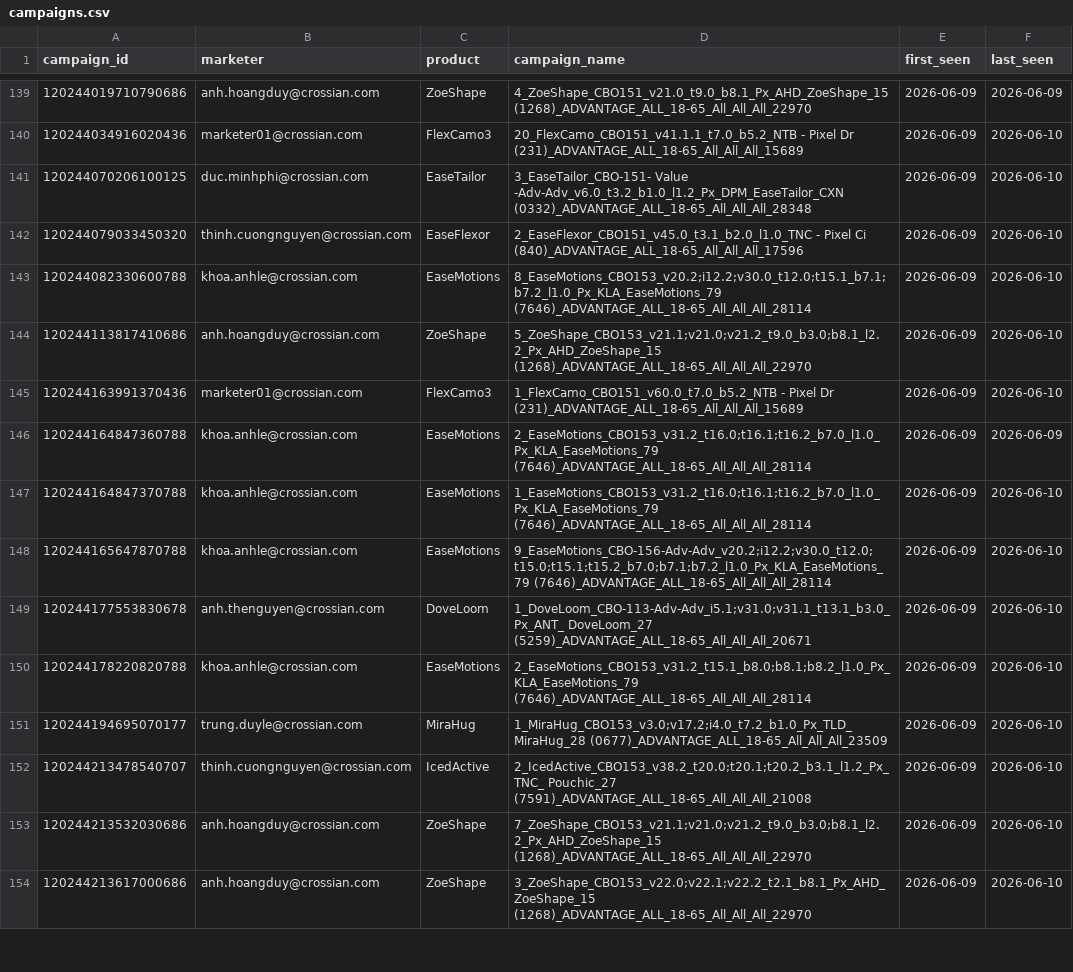
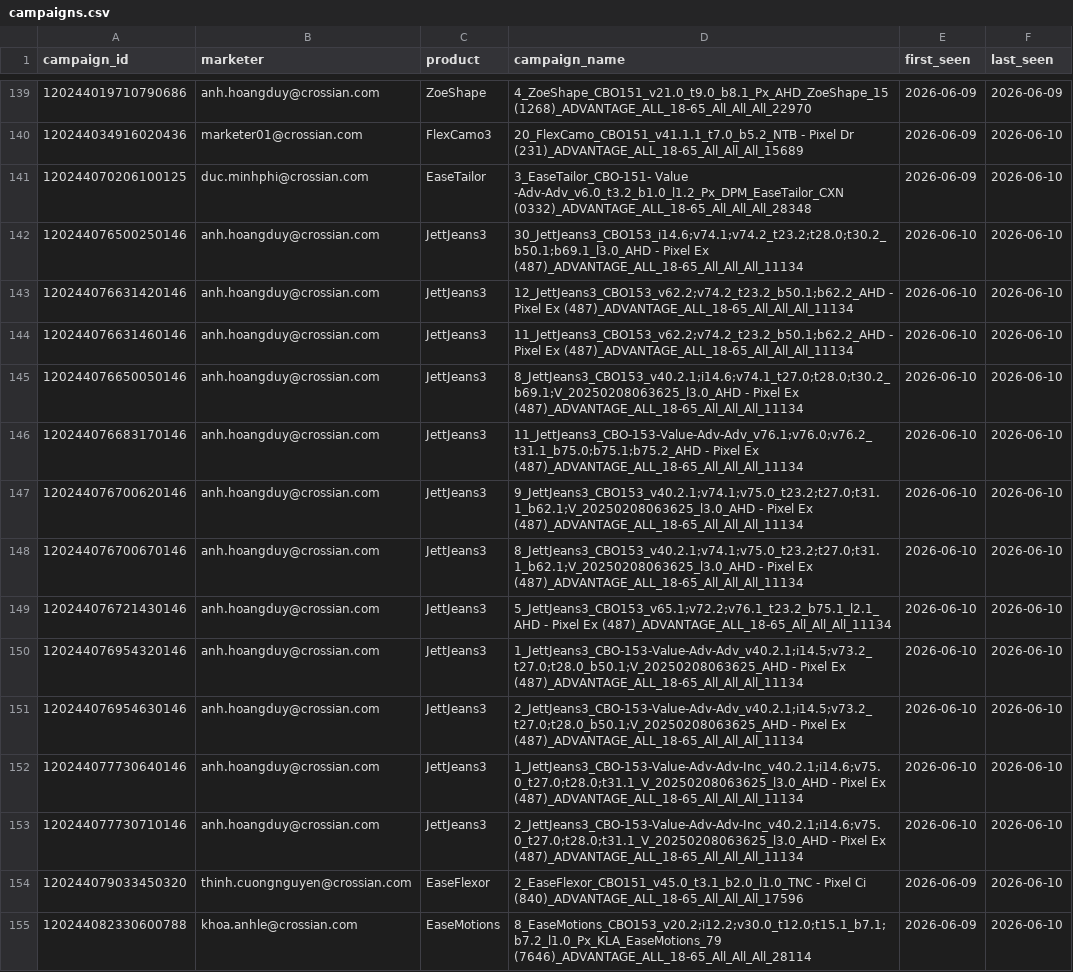
Before and after one commit to binhnguyen-ca/CAMS, a CSV file: data/campaigns.csv, drawn as a sheet; only a part is shown, gaps mark what is left out; the shorter side is filled out with more unchanged rows.

```diff
--- a/data/campaigns.csv
+++ b/data/campaigns.csv
@@ -141,2 +141,14 @@ campaign_id,marketer,product,campaign_name,first_seen,last_seen
 120244070206100125,duc.minhphi@crossian.com,EaseTailor,3_EaseTailor_CBO-151- Value -Adv-Adv_v6.0_t3.2_b1.0_l1.2_Px_DPM_EaseTailor_CXN (0332)_ADVANTAGE_ALL_18-65_All_All_All_28348,2026-06-09,2026-06-10
+120244076500250146,anh.hoangduy@crossian.com,JettJeans3,30_JettJeans3_CBO153_i14.6;v74.1;v74.2_t23.2;t28.0;t30.2_b50.1;b69.1_l3.0_AHD - Pixel Ex (487)_ADVANTAGE_ALL_18-65_All_All_All_11134,2026-06-10,2026-06-10
+120244076631420146,anh.hoangduy@crossian.com,JettJeans3,12_JettJeans3_CBO153_v62.2;v74.2_t23.2_b50.1;b62.2_AHD - Pixel Ex (487)_ADVANTAGE_ALL_18-65_All_All_All_11134,2026-06-10,2026-06-10
+120244076631460146,anh.hoangduy@crossian.com,JettJeans3,11_JettJeans3_CBO153_v62.2;v74.2_t23.2_b50.1;b62.2_AHD - Pixel Ex (487)_ADVANTAGE_ALL_18-65_All_All_All_11134,2026-06-10,2026-06-10
+120244076650050146,anh.hoangduy@crossian.com,JettJeans3,8_JettJeans3_CBO153_v40.2.1;i14.6;v74.1_t27.0;t28.0;t30.2_b69.1;V_20250208063625_l3.0_AHD - Pixel Ex (487)_ADVANTAGE_ALL_18-65_All_All_All_11134,2026-06-10,2026-06-10
+120244076683170146,anh.hoangduy@crossian.com,JettJeans3,11_JettJeans3_CBO-153-Value-Adv-Adv_v76.1;v76.0;v76.2_t31.1_b75.0;b75.1;b75.2_AHD - Pixel Ex (487)_ADVANTAGE_ALL_18-65_All_All_All_11134,2026-06-10,2026-06-10
+120244076700620146,anh.hoangduy@crossian.com,JettJeans3,9_JettJeans3_CBO153_v40.2.1;v74.1;v75.0_t23.2;t27.0;t31.1_b62.1;V_20250208063625_l3.0_AHD - Pixel Ex (487)_ADVANTAGE_ALL_18-65_All_All_All_11134,2026-06-10,2026-06-10
+120244076700670146,anh.hoangduy@crossian.com,JettJeans3,8_JettJeans3_CBO153_v40.2.1;v74.1;v75.0_t23.2;t27.0;t31.1_b62.1;V_20250208063625_l3.0_AHD - Pixel Ex (487)_ADVANTAGE_ALL_18-65_All_All_All_11134,2026-06-10,2026-06-10
+120244076721430146,anh.hoangduy@crossian.com,JettJeans3,5_JettJeans3_CBO153_v65.1;v72.2;v76.1_t23.2_b75.1_l2.1_AHD - Pixel Ex (487)_ADVANTAGE_ALL_18-65_All_All_All_11134,2026-06-10,2026-06-10
+120244076954320146,anh.hoangduy@crossian.com,JettJeans3,1_JettJeans3_CBO-153-Value-Adv-Adv_v40.2.1;i14.5;v73.2_t27.0;t28.0_b50.1;V_20250208063625_AHD - Pixel Ex (487)_ADVANTAGE_ALL_18-65_All_All_All_11134,2026-06-10,2026-06-10
+120244076954630146,anh.hoangduy@crossian.com,JettJeans3,2_JettJeans3_CBO-153-Value-Adv-Adv_v40.2.1;i14.5;v73.2_t27.0;t28.0_b50.1;V_20250208063625_AHD - Pixel Ex (487)_ADVANTAGE_ALL_18-65_All_All_All_11134,2026-06-10,2026-06-10
+120244077730640146,anh.hoangduy@crossian.com,JettJeans3,1_JettJeans3_CBO-153-Value-Adv-Adv-Inc_v40.2.1;i14.6;v75.0_t27.0;t28.0;t31.1_V_20250208063625_l3.0_AHD - Pixel Ex (487)_ADVANTAGE_ALL_18-65_All_All_All_11134,2026-06-10,2026-06-10
+120244077730710146,anh.hoangduy@crossian.com,JettJeans3,2_JettJeans3_CBO-153-Value-Adv-Adv-Inc_v40.2.1;i14.6;v75.0_t27.0;t28.0;t31.1_V_20250208063625_l3.0_AHD - Pixel Ex (487)_ADVANTAGE_ALL_18-65_All_All_All_11134,2026-06-10,2026-06-10
 120244079033450320,thinh.cuongnguyen@crossian.com,EaseFlexor,2_EaseFlexor_CBO151_v45.0_t3.1_b2.0_l1.0_TNC - Pixel Ci (840)_ADVANTAGE_ALL_18-65_All_All_All_17596,2026-06-09,2026-06-10
```
Also changed, not shown: 1 other file.
